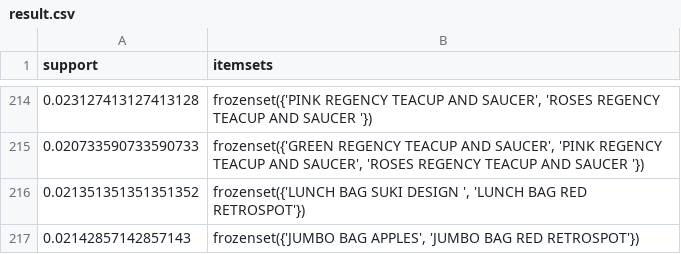
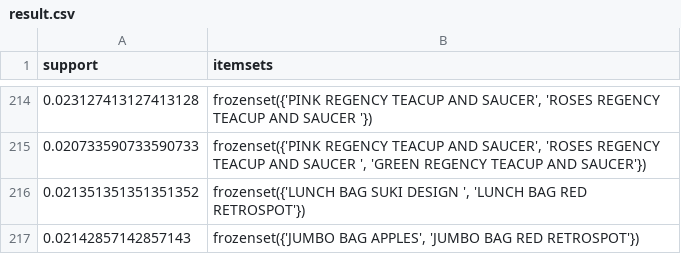
Before and after one commit to belam29/web-django-store-fpGrowth, a CSV file: fp-growth/result.csv, drawn as a sheet; only a part is shown, gaps mark what is left out; the diff covers the shown part only.

```diff
--- a/fp-growth/result.csv
+++ b/fp-growth/result.csv
@@ -214,3 +214,3 @@ support,itemsets
 0.023127413127413128,"frozenset({'PINK REGENCY TEACUP AND SAUCER', 'ROSES REGENCY TEACUP AND SAUCER '})"
-0.020733590733590733,"frozenset({'GREEN REGENCY TEACUP AND SAUCER', 'PINK REGENCY TEACUP AND SAUCER', 'ROSES REGENCY TEACUP AND SAUCER '})"
+0.020733590733590733,"frozenset({'PINK REGENCY TEACUP AND SAUCER', 'ROSES REGENCY TEACUP AND SAUCER ', 'GREEN REGENCY TEACUP AND SAUCER'})"
 0.021351351351351352,"frozenset({'LUNCH BAG SUKI DESIGN ', 'LUNCH BAG RED RETROSPOT'})"
```
Also changed, not shown: 12 edited cells elsewhere in this file, 6 other files.
